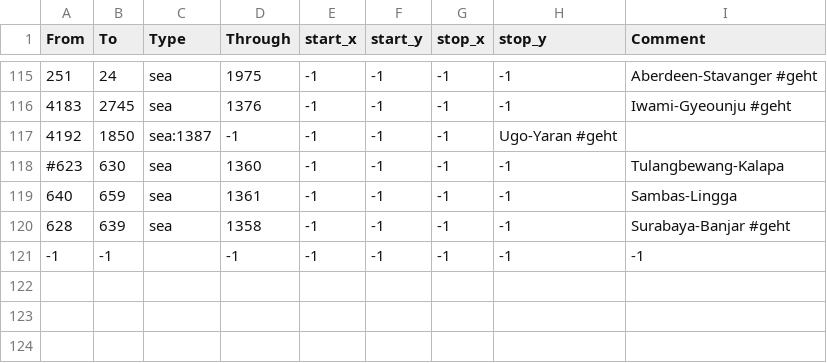
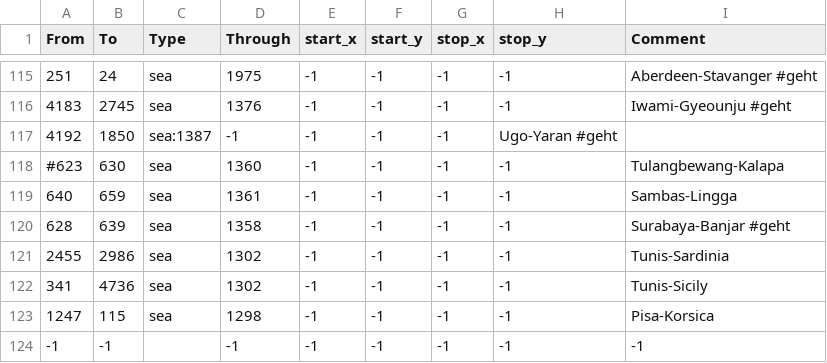
Before and after one commit to SABATHOR94/coremodpinguinearbeitsversion, a CSV file: map/adjacencies.csv, drawn as a sheet; only a part is shown, gaps mark what is left out; the diff names each change by its address in the sheet, - before the commit and + after, or states it on an @@ line.

Commit message:
Sicily, Sardinia - Tunis strait

```diff
--- a/map/adjacencies.csv
+++ b/map/adjacencies.csv
+row 121: 2455 | 2986 | sea | 1302 | -1 | -1 | -1 | -1 | Tunis-Sardinia
+row 122: 341 | 4736 | sea | 1302 | -1 | -1 | -1 | -1 | Tunis-Sicily
+row 123: 1247 | 115 | sea | 1298 | -1 | -1 | -1 | -1 | Pisa-Korsica
```
